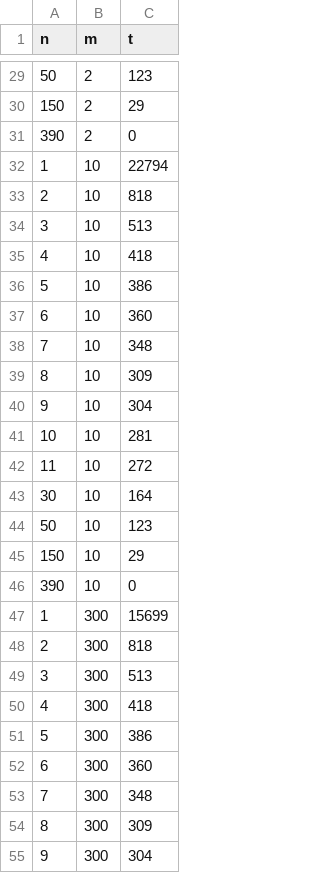
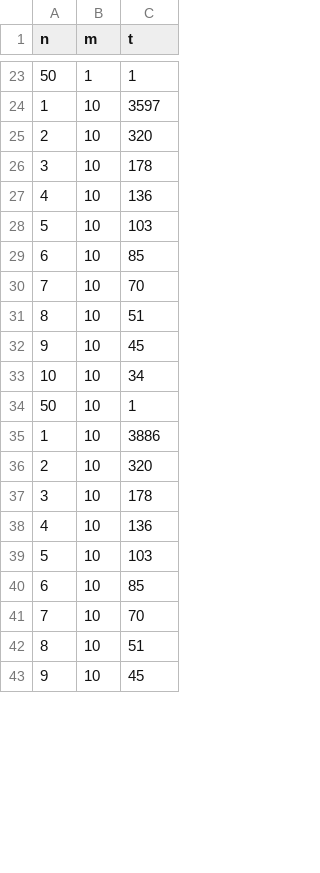
Before and after one commit to Viraj3f/CMPE365, a CSV file: uber/results/greedy_results.csv, drawn as a sheet; only a part is shown, gaps mark what is left out; the diff covers the shown part only.

```diff
--- a/uber/results/greedy_results.csv
+++ b/uber/results/greedy_results.csv
@@ -29,27 +23,21 @@ n,m,t
-50,2,123
-150,2,29
-390,2,0
-1,10,22794
-2,10,818
-3,10,513
-4,10,418
-5,10,386
-6,10,360
-7,10,348
-8,10,309
-9,10,304
-10,10,281
-11,10,272
-30,10,164
-50,10,123
-150,10,29
-390,10,0
-1,300,15699
-2,300,818
-3,300,513
-4,300,418
-5,300,386
-6,300,360
-7,300,348
-8,300,309
-9,300,304
+50,1,1
+1,10,3597
+2,10,320
+3,10,178
+4,10,136
+5,10,103
+6,10,85
+7,10,70
+8,10,51
+9,10,45
+10,10,34
+50,10,1
+1,10,3886
+2,10,320
+3,10,178
+4,10,136
+5,10,103
+6,10,85
+7,10,70
+8,10,51
+9,10,45
```
Also changed, not shown: 10 removed rows and 35 edited cells elsewhere in this file, 2 other files.
